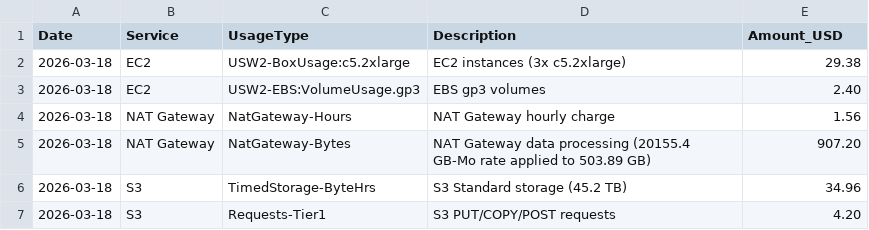
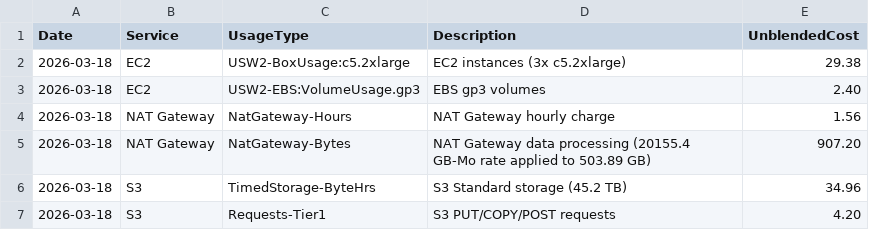
Before and after one commit to drashtishah/aws-simulator, a CSV file: sims/011-nat-gateway-cost/artifacts/cost-explorer.csv, drawn as a sheet; only a part is shown.

```diff
--- a/sims/011-nat-gateway-cost/artifacts/cost-explorer.csv
+++ b/sims/011-nat-gateway-cost/artifacts/cost-explorer.csv
@@ -1,2 +1,2 @@
-Date,Service,UsageType,Description,Amount_USD
+Date,Service,UsageType,Description,UnblendedCost
 2026-03-18,EC2,USW2-BoxUsage:c5.2xlarge,EC2 instances (3x c5.2xlarge),29.38
```
Also changed, not shown: 24 other files.
